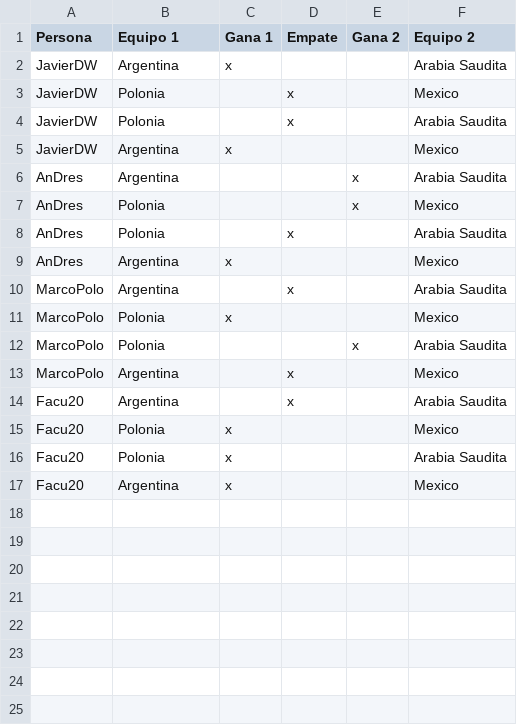
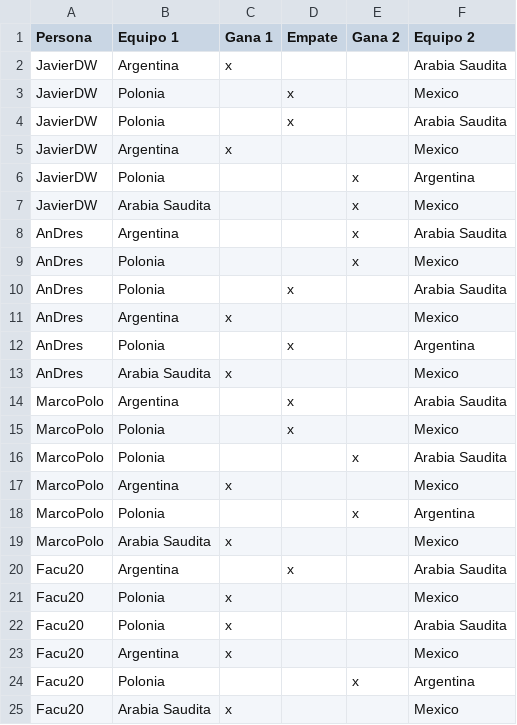
Before and after one commit to FacMJ/TPIntegrador, a CSV file: src/main/resources/pronosticos.csv, drawn as a sheet.

```diff
--- a/src/main/resources/pronosticos.csv
+++ b/src/main/resources/pronosticos.csv
@@ -5,2 +5,4 @@ JavierDW;Polonia;;x;;Arabia Saudita
 JavierDW;Argentina;x;;;Mexico
+JavierDW;Polonia;;;x;Argentina
+JavierDW;Arabia Saudita;;;x;Mexico
 AnDres;Argentina;;;x;Arabia Saudita
@@ -9,6 +11,10 @@ AnDres;Polonia;;x;;Arabia Saudita
 AnDres;Argentina;x;;;Mexico
+AnDres;Polonia;;x;;Argentina
+AnDres;Arabia Saudita;x;;;Mexico
 MarcoPolo;Argentina;;x;;Arabia Saudita
-MarcoPolo;Polonia;x;;;Mexico
+MarcoPolo;Polonia;;x;;Mexico
 MarcoPolo;Polonia;;;x;Arabia Saudita
-MarcoPolo;Argentina;;x;;Mexico
+MarcoPolo;Argentina;x;;;Mexico
+MarcoPolo;Polonia;;;x;Argentina
+MarcoPolo;Arabia Saudita;x;;;Mexico
 Facu20;Argentina;;x;;Arabia Saudita
@@ -17 +23,3 @@ Facu20;Polonia;x;;;Arabia Saudita
 Facu20;Argentina;x;;;Mexico
+Facu20;Polonia;;;x;Argentina
+Facu20;Arabia Saudita;x;;;Mexico
```
Also changed, not shown: target/classes/pronosticos.csv, 16 other files.
